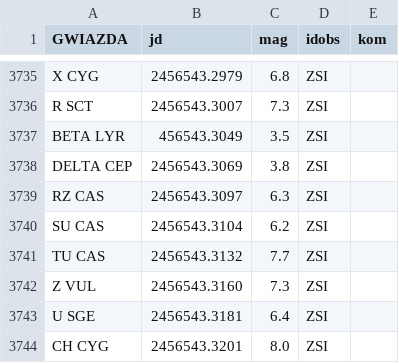
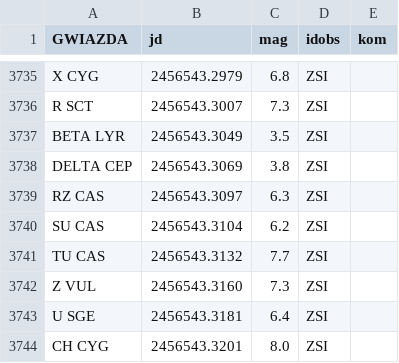
Before and after one commit to zsiciarz/variable-star-obs, a TSV file: data.tsv, drawn as a sheet; only a part is shown, gaps mark what is left out.

Commit message:
Fixed JD for beta Lyr.

```diff
--- a/data.tsv
+++ b/data.tsv
@@ -3736,3 +3736,3 @@ X CYG	2456543.2979	6.8	ZSI
 R SCT	2456543.3007	7.3	ZSI	
-BETA LYR	456543.3049	3.5	ZSI	
+BETA LYR	2456543.3049	3.5	ZSI	
 DELTA CEP	2456543.3069	3.8	ZSI	
```
